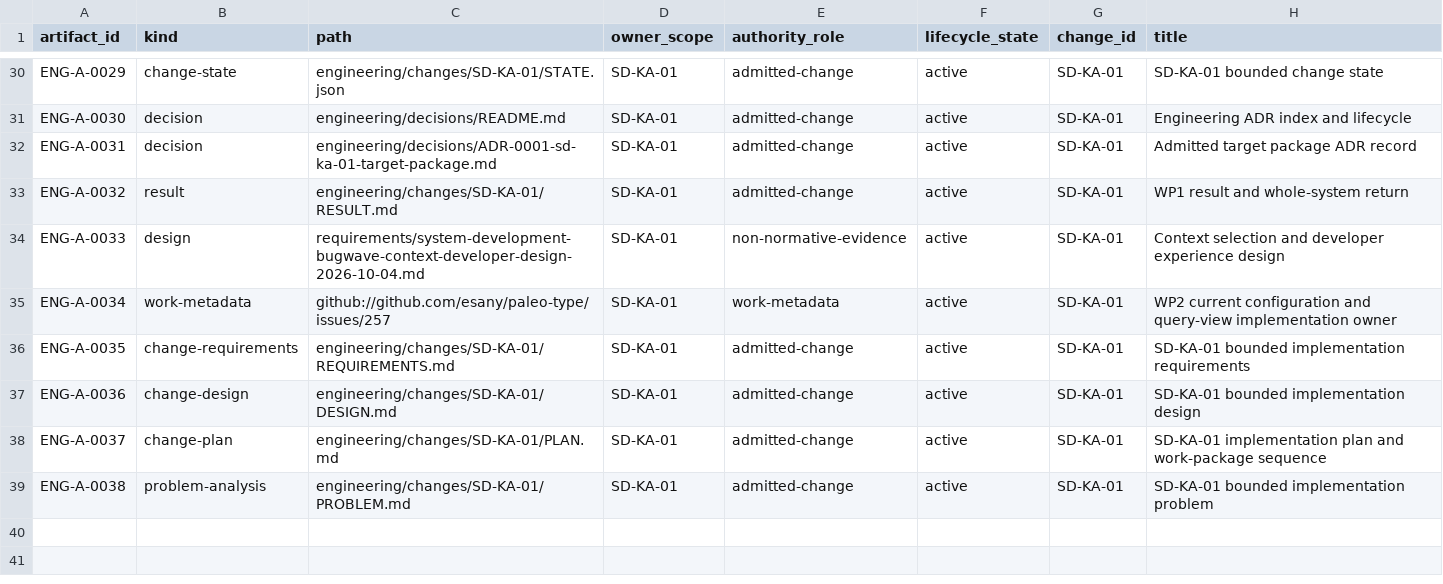
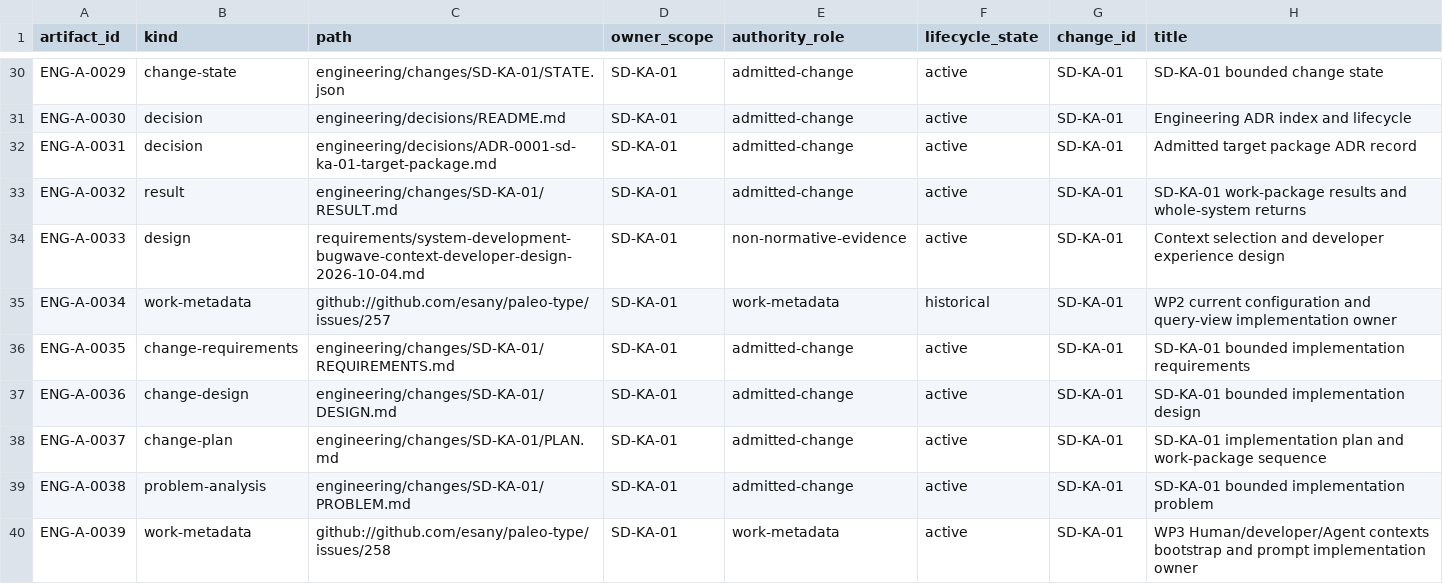
Before and after one commit to esany/paleo-type, a TSV file: engineering/catalog/artifacts.tsv, drawn as a sheet; only a part is shown, gaps mark what is left out.

Commit message:
SD-KA-01 WP2: reconcile result and downstream work metadata

```diff
--- a/engineering/catalog/artifacts.tsv
+++ b/engineering/catalog/artifacts.tsv
@@ -32,5 +32,5 @@ ENG-A-0030	decision	engineering/decisions/README.md	SD-KA-01	admitted-change	act
 ENG-A-0031	decision	engineering/decisions/ADR-0001-sd-ka-01-target-package.md	SD-KA-01	admitted-change	active	SD-KA-01	Admitted target package ADR record
-ENG-A-0032	result	engineering/changes/SD-KA-01/RESULT.md	SD-KA-01	admitted-change	active	SD-KA-01	WP1 result and whole-system return
+ENG-A-0032	result	engineering/changes/SD-KA-01/RESULT.md	SD-KA-01	admitted-change	active	SD-KA-01	SD-KA-01 work-package results and whole-system returns
 ENG-A-0033	design	requirements/system-development-bugwave-context-developer-design-2026-10-04.md	SD-KA-01	non-normative-evidence	active	SD-KA-01	Context selection and developer experience design
-ENG-A-0034	work-metadata	github://github.com/esany/paleo-type/issues/257	SD-KA-01	work-metadata	active	SD-KA-01	WP2 current configuration and query-view implementation owner
+ENG-A-0034	work-metadata	github://github.com/esany/paleo-type/issues/257	SD-KA-01	work-metadata	historical	SD-KA-01	WP2 current configuration and query-view implementation owner
 ENG-A-0035	change-requirements	engineering/changes/SD-KA-01/REQUIREMENTS.md	SD-KA-01	admitted-change	active	SD-KA-01	SD-KA-01 bounded implementation requirements
@@ -39 +39,2 @@ ENG-A-0037	change-plan	engineering/changes/SD-KA-01/PLAN.md	SD-KA-01	admitted-ch
 ENG-A-0038	problem-analysis	engineering/changes/SD-KA-01/PROBLEM.md	SD-KA-01	admitted-change	active	SD-KA-01	SD-KA-01 bounded implementation problem
+ENG-A-0039	work-metadata	github://github.com/esany/paleo-type/issues/258	SD-KA-01	work-metadata	active	SD-KA-01	WP3 Human/developer/Agent contexts bootstrap and prompt implementation owner
```
